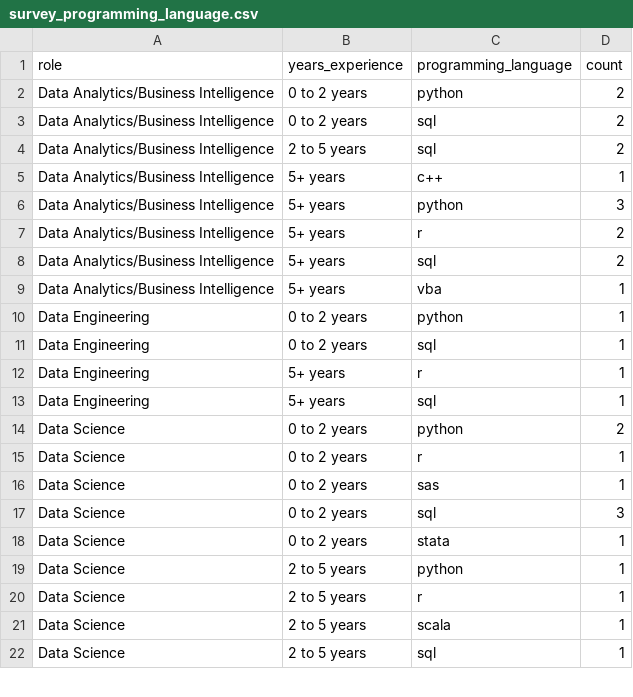
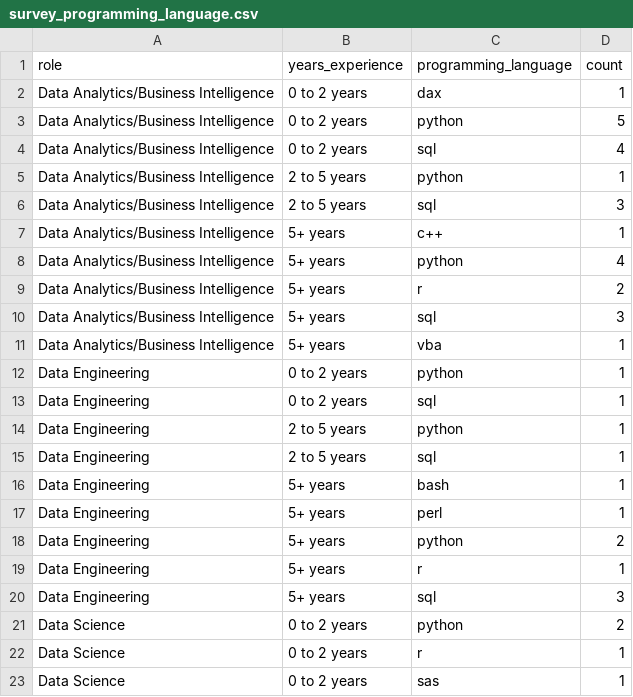
Before and after one commit to alex-antonison/data-nerds-tool-survey-results, a CSV file: data/output/survey_programming_language.csv, drawn as a sheet; only a part is shown; the shorter side is filled out with more unchanged rows; the diff covers the shown part only.

```diff
--- a/data/output/survey_programming_language.csv
+++ b/data/output/survey_programming_language.csv
@@ -1,9 +1,11 @@
 role,years_experience,programming_language,count
-Data Analytics/Business Intelligence,0 to 2 years,python,2
-Data Analytics/Business Intelligence,0 to 2 years,sql,2
-Data Analytics/Business Intelligence,2 to 5 years,sql,2
+Data Analytics/Business Intelligence,0 to 2 years,dax,1
+Data Analytics/Business Intelligence,0 to 2 years,python,5
+Data Analytics/Business Intelligence,0 to 2 years,sql,4
+Data Analytics/Business Intelligence,2 to 5 years,python,1
+Data Analytics/Business Intelligence,2 to 5 years,sql,3
 Data Analytics/Business Intelligence,5+ years,c++,1
-Data Analytics/Business Intelligence,5+ years,python,3
+Data Analytics/Business Intelligence,5+ years,python,4
 Data Analytics/Business Intelligence,5+ years,r,2
-Data Analytics/Business Intelligence,5+ years,sql,2
+Data Analytics/Business Intelligence,5+ years,sql,3
 Data Analytics/Business Intelligence,5+ years,vba,1
@@ -11,4 +13,9 @@ Data Engineering,0 to 2 years,python,1
 Data Engineering,0 to 2 years,sql,1
+Data Engineering,2 to 5 years,python,1
+Data Engineering,2 to 5 years,sql,1
+Data Engineering,5+ years,bash,1
+Data Engineering,5+ years,perl,1
+Data Engineering,5+ years,python,2
 Data Engineering,5+ years,r,1
-Data Engineering,5+ years,sql,1
+Data Engineering,5+ years,sql,3
 Data Science,0 to 2 years,python,2
```
Also changed, not shown: 5 added rows and 6 edited cells elsewhere in this file, data/mapping/role_mapping.csv, data/output/survey_cloud_provider.csv, 10 other files.
